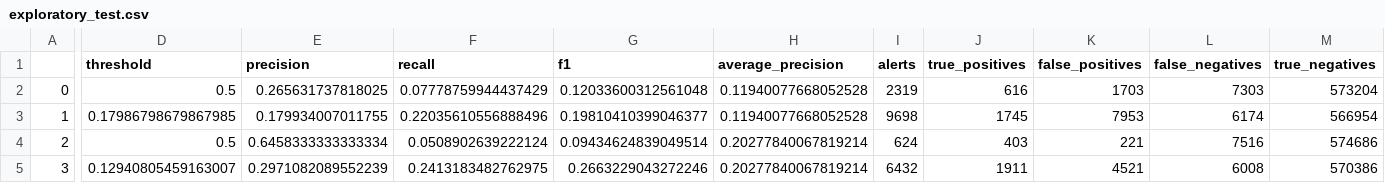
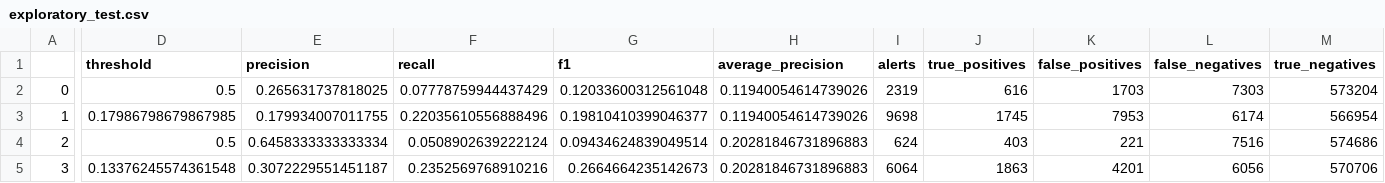
Before and after one commit to theo-mcl/ml-dm-bitcoin-heist, a CSV file: rf_experiments/exploratory_test.csv, drawn as a sheet; only a part is shown, gaps mark what is left out; the diff names each change by its address in the sheet, - before the commit and + after, or states it on an @@ line.

```diff
--- a/rf_experiments/exploratory_test.csv
+++ b/rf_experiments/exploratory_test.csv
-H2:H3 (average_precision): 0.11940077668052528
+H2:H3 (average_precision): 0.11940054614739026
-H4:H5 (average_precision): 0.20277840067819214
+H4:H5 (average_precision): 0.20281846731896883
-D5 (threshold): 0.12940805459163007
+D5 (threshold): 0.13376245574361548
-E5 (precision): 0.2971082089552239
+E5 (precision): 0.3072229551451187
-F5 (recall): 0.2413183482762975
+F5 (recall): 0.2352569768910216
-G5 (f1): 0.2663229043272246
+G5 (f1): 0.2664664235142673
-I5 (alerts): 6432
+I5 (alerts): 6064
-J5 (true_positives): 1911
+J5 (true_positives): 1863
-K5 (false_positives): 4521
+K5 (false_positives): 4201
-L5 (false_negatives): 6008
+L5 (false_negatives): 6056
-M5 (true_negatives): 570386
+M5 (true_negatives): 570706
```
Also changed, not shown: rf_experiments/confirmation_validation.csv, rf_experiments/features.csv, 24 other files.
